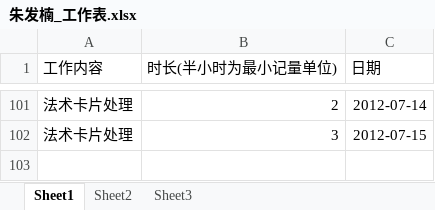
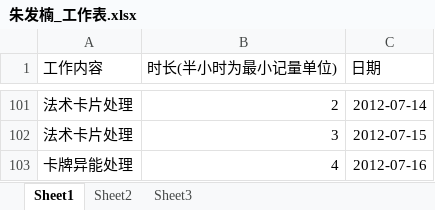
Before and after one commit to phicuong08/i-card-v1, an Excel workbook: work_log/朱发楠_工作表.xlsx, sheet Sheet1, drawn as a sheet; only a part is shown, gaps mark what is left out; values as stored, in another font and other column widths than the file's, no borders; the diff names each change by its address in the sheet, - before the commit and + after, or states it on an @@ line.

```diff
--- a/work_log/朱发楠_工作表.xlsx (sheet Sheet1)
+++ b/work_log/朱发楠_工作表.xlsx (sheet Sheet1)
+row 103: 卡牌异能处理 | 4 | 2012-07-16
```
